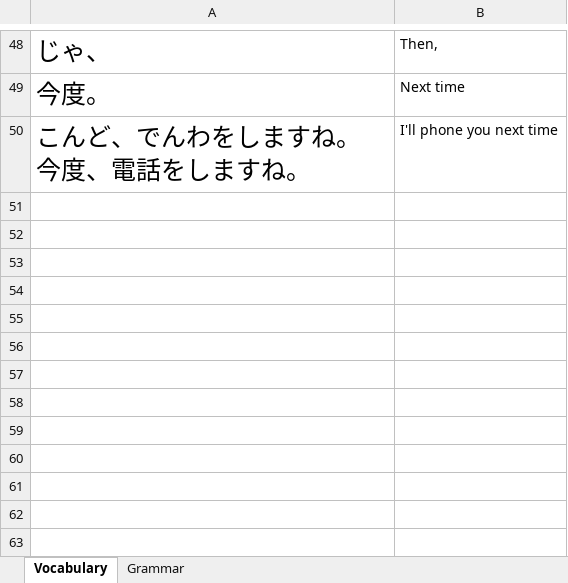
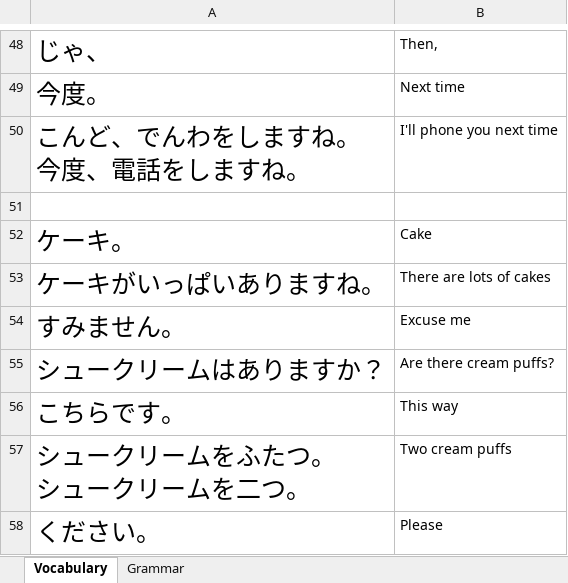
Before and after one commit to TienVNguyen/Japanese, an Excel workbook: Japanese-NHK.xlsx, sheet Vocabulary, drawn as a sheet; only a part is shown, gaps mark what is left out; values as stored, in another font and other column widths than the file's, no borders; ↵ is a line break in a cell; the diff names each change by its address in the sheet, - before the commit and + after, or states it on an @@ line.

```diff
--- a/Japanese-NHK.xlsx (sheet Vocabulary)
+++ b/Japanese-NHK.xlsx (sheet Vocabulary)
+row 51: (empty)
+row 52: ケーキ。 | Cake
+row 53: ケーキがいっぱいありますね。 | There are lots of cakes
+row 54: すみません。 | Excuse me
+row 55: シュークリームはありますか？ | Are there cream puffs?
+row 56: こちらです。 | This way
+row 57: シュークリームをふたつ。 ↵ シュークリームを二つ。 | Two cream puffs
+row 58: ください。 | Please
```
Also changed, not shown: sheet Grammar.
